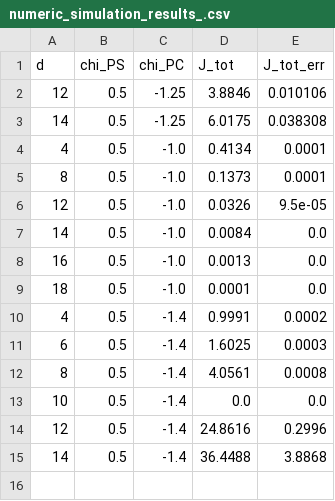
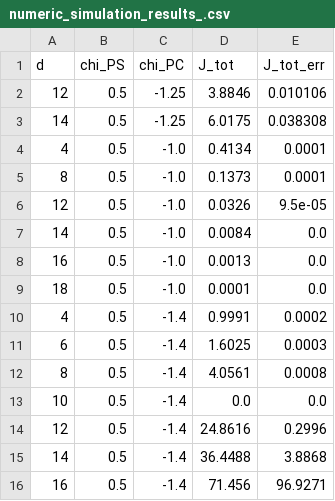
Before and after one commit to miklakt/sfb_empty_pore, a CSV file: numeric_simulation_results_.csv, drawn as a sheet; the diff names each change by its address in the sheet, - before the commit and + after, or states it on an @@ line.

```diff
--- a/numeric_simulation_results_.csv
+++ b/numeric_simulation_results_.csv
+row 16: 16 | 0.5 | -1.4 | 71.456 | 96.9271
```
Also changed, not shown: 2 other files.
